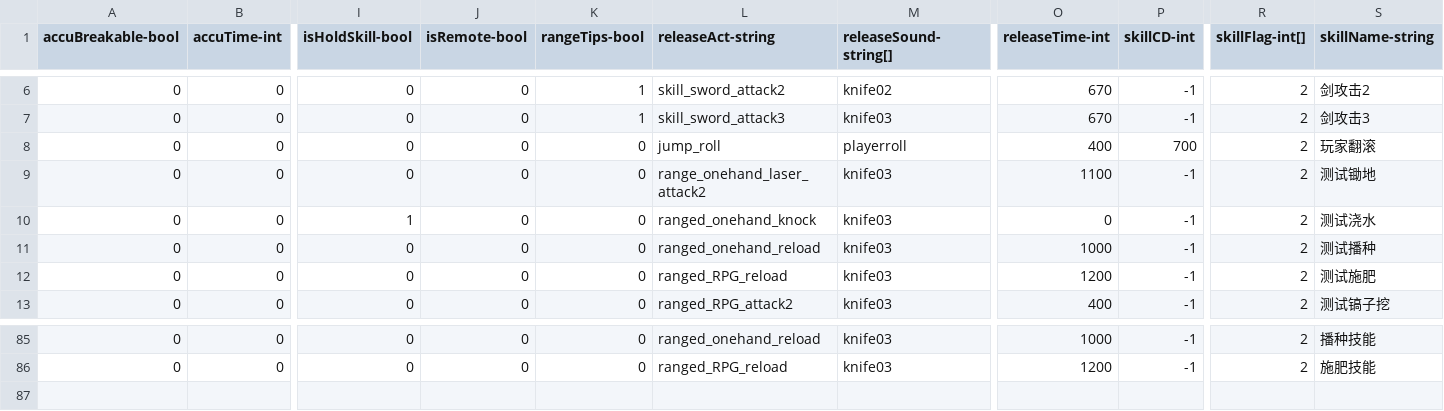
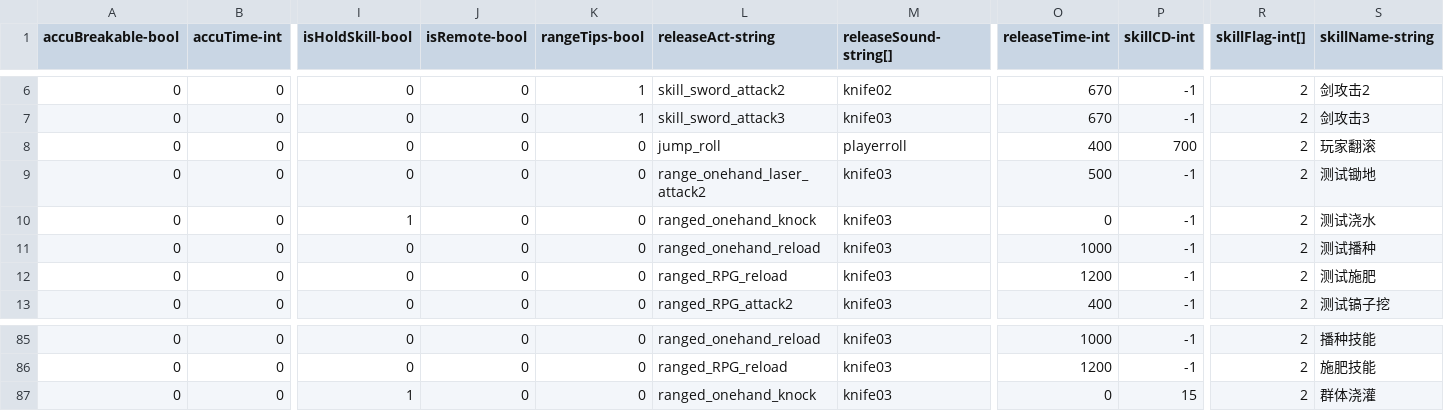
Before and after one commit to qqoo6789/shared-unity-core, a CSV file: Res/DataTable/Csv/Skill.csv, drawn as a sheet; only a part is shown, gaps mark what is left out; rows hold the shown columns only; the diff names each change by its address in the sheet, - before the commit and + after, or states it on an @@ line.

```diff
--- a/Res/DataTable/Csv/Skill.csv
+++ b/Res/DataTable/Csv/Skill.csv
-O9 (releaseTime-int): 1100
+O9 (releaseTime-int): 500
+row 87: 0 | 0 | 1 | 0 | 0 | ranged_onehand_knock | knife03 | 0 | 15 | 2 | 群体浇灌
```
Also changed, not shown: Res/DataTable/Csv/Equipment.csv, Res/DataTable/Csv/Monster.csv, 13 other files.
